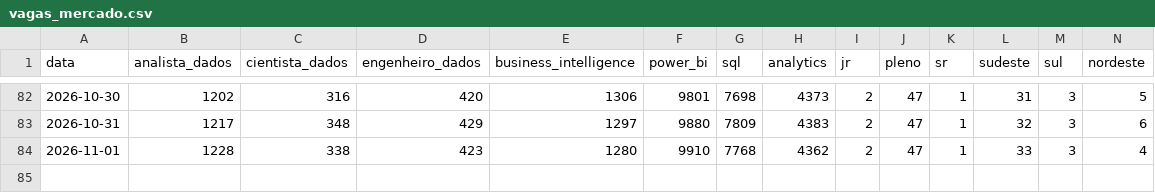
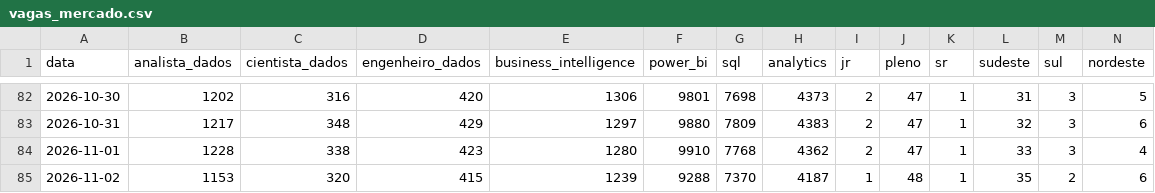
Before and after one commit to DevJhon-afk/dashboard-bi-brasil, a CSV file: data/vagas_mercado.csv, drawn as a sheet; only a part is shown, gaps mark what is left out; rows hold the shown columns only; the diff names each change by its address in the sheet, - before the commit and + after, or states it on an @@ line.

```diff
--- a/data/vagas_mercado.csv
+++ b/data/vagas_mercado.csv
+row 85: 2026-11-02 | 1153 | 320 | 415 | 1239 | 9288 | 7370 | 4187 | 1 | 48 | 1 | 35 | 2 | 6
```
